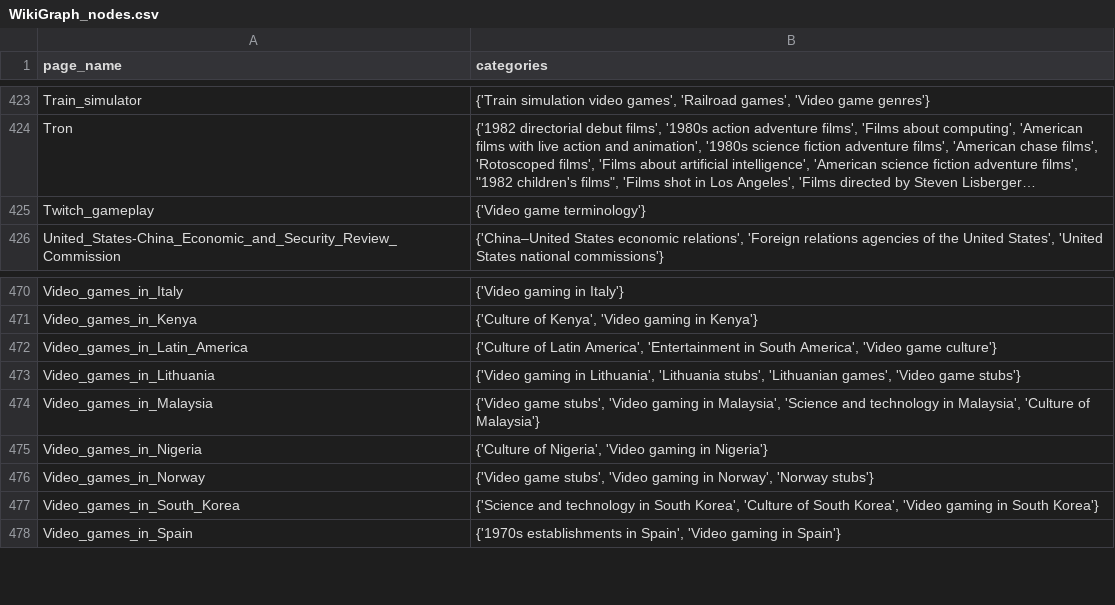
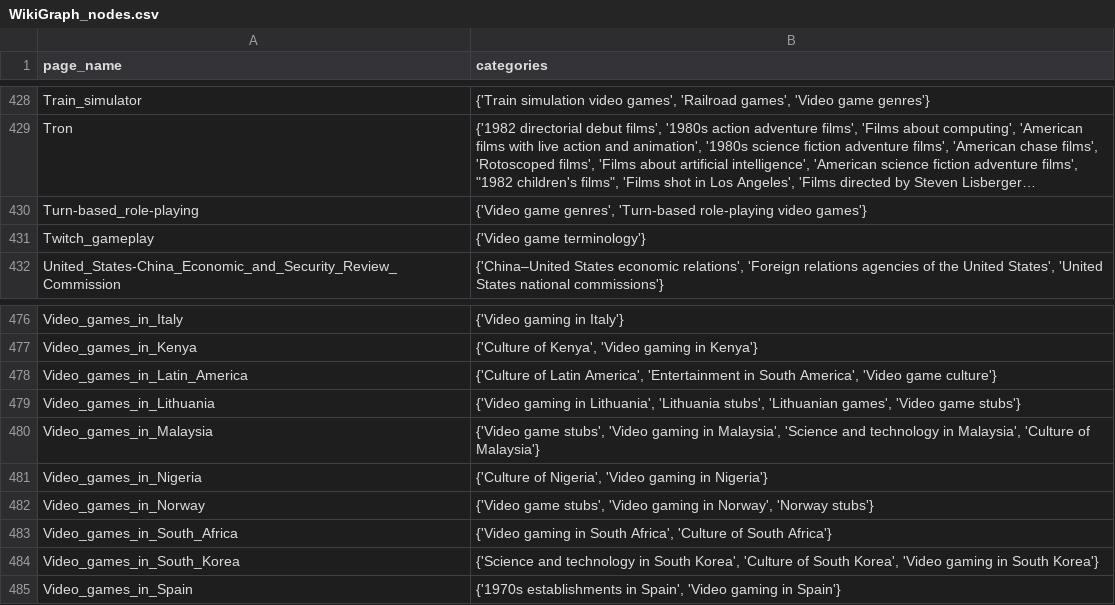
Before and after one commit to acash11/Wikipedia-Race, a CSV file: src/data/Video_game/WikiGraph_nodes.csv, drawn as a sheet; only a part is shown, gaps mark what is left out; long unchanged cells end in …; the diff covers the shown part only; the diff names each change by its address in the sheet, - before the commit and + after, or states it on an @@ line.

```diff
--- a/src/data/Video_game/WikiGraph_nodes.csv
+++ b/src/data/Video_game/WikiGraph_nodes.csv
+row 430: Turn-based_role-playing | {'Video game genres', 'Turn-based role-playing video games'}
+row 483: Video_games_in_South_Africa | {'Video gaming in South Africa', 'Culture of South Africa'}
```
Also changed, not shown: 5 added rows elsewhere in this file, 15 other files.
